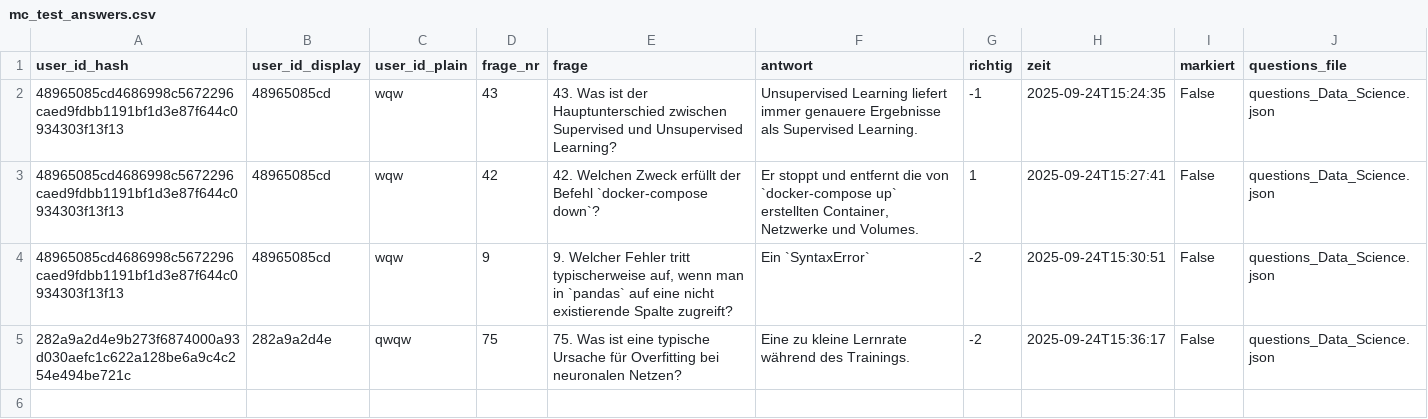
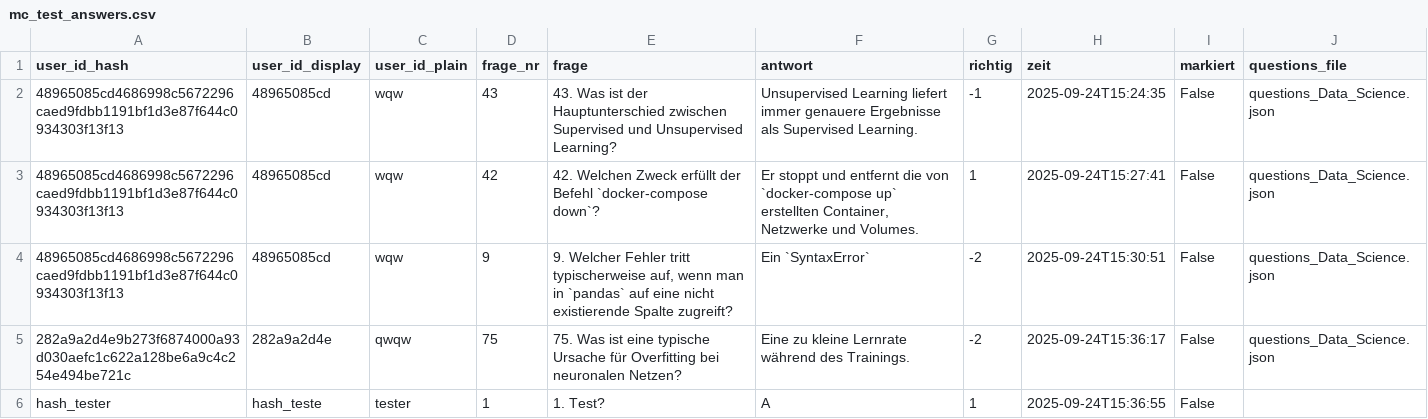
Before and after one commit to kqc-real/streamlit, a CSV file: mc_test_answers.csv, drawn as a sheet; the diff names each change by its address in the sheet, - before the commit and + after, or states it on an @@ line.

```diff
--- a/mc_test_answers.csv
+++ b/mc_test_answers.csv
+row 6: hash_tester | hash_teste | tester | 1 | 1. Test? | A | 1 | 2025-09-24T15:36:55 | False
```
Also changed, not shown: 3 other files.
